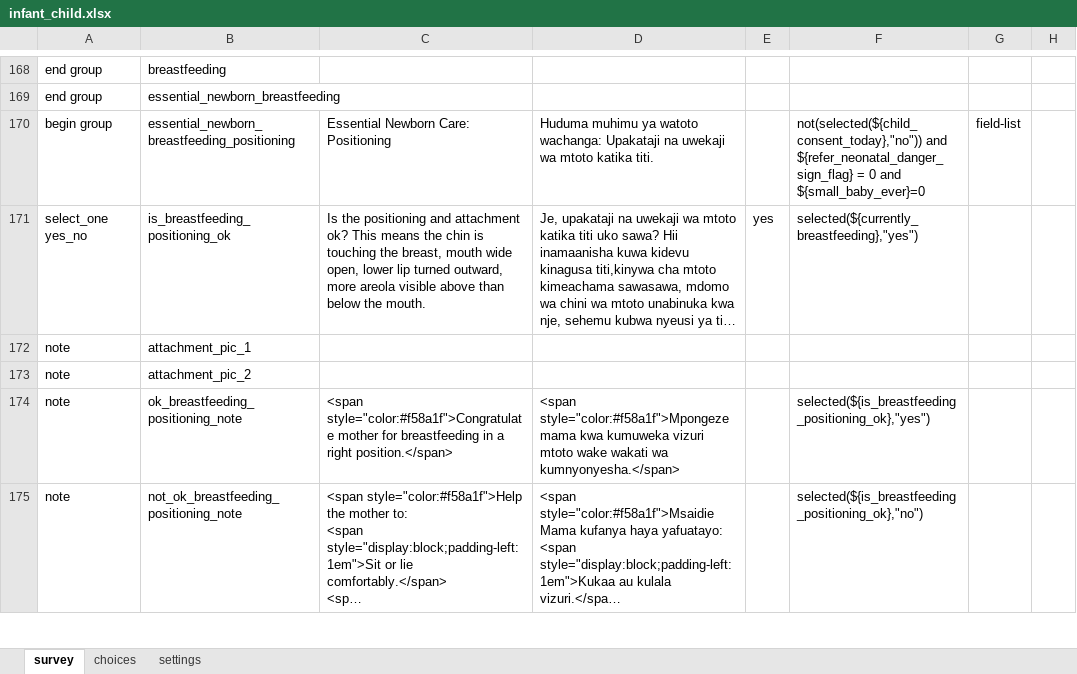
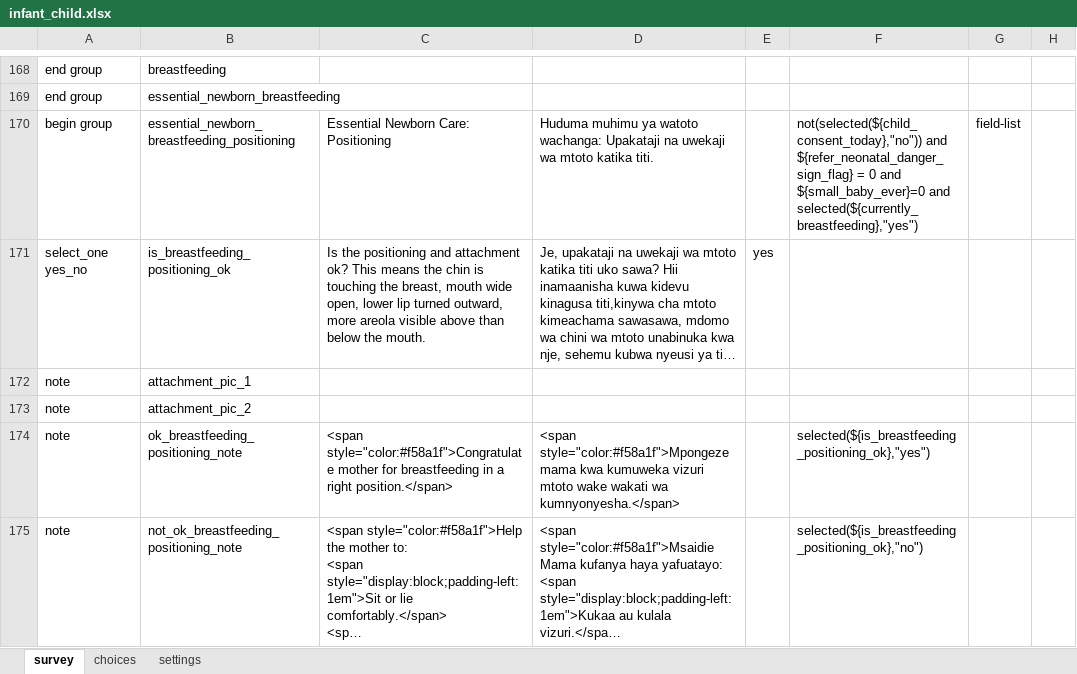
Before and after one commit to sookwalinga/cht-core, an Excel workbook: forms/app/infant_child.xlsx, sheet survey, drawn as a sheet; only a part is shown, gaps mark what is left out; long unchanged cells end in …; values as stored, in another font and other column widths than the file's, no borders; charts and pictures not drawn; the diff covers the shown part only; the diff names each change by its address in the sheet, - before the commit and + after, or states it on an @@ line.

```diff
--- a/forms/app/infant_child.xlsx (sheet survey)
+++ b/forms/app/infant_child.xlsx (sheet survey)
-F170: …and ${small_baby_ever}=0
+F170: …and ${small_baby_ever}=0 and selected(${currently_breastfeeding},"yes")
-F171: selected(${currently_breastfeeding},"yes")
+F171: (empty)
```
Also changed, not shown: 2 added rows and 2 edited cells elsewhere in this sheet, 3 other files.
